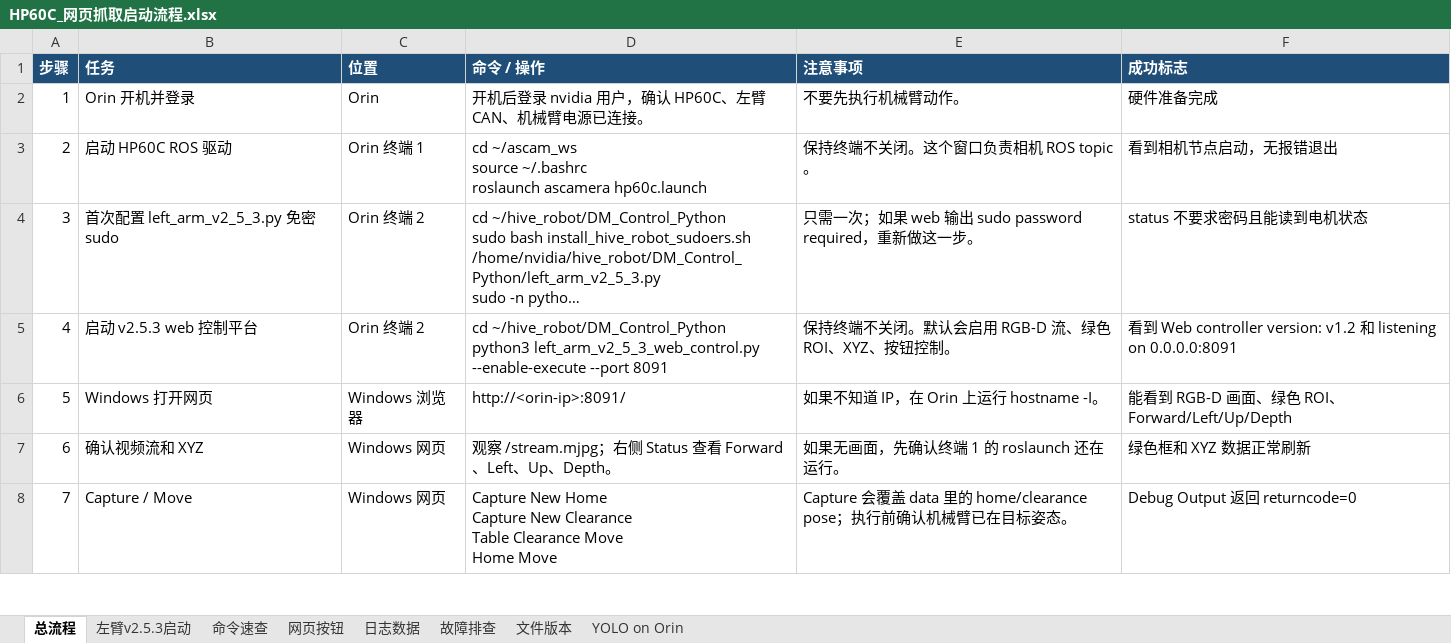
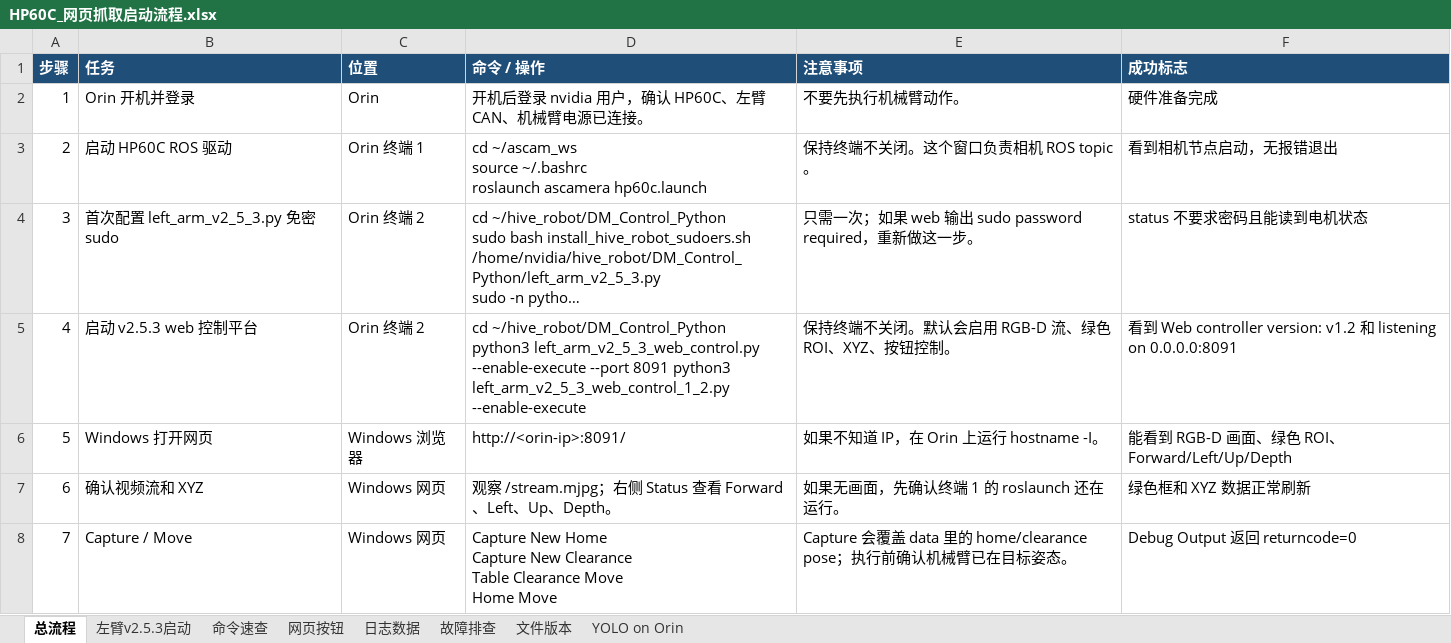
Before and after one commit to rhchengm-crypto/HiveRobot, an Excel workbook: HP60C_网页抓取启动流程.xlsx, sheet 总流程, drawn as a sheet; only a part is shown; long unchanged cells end in …; values as stored, in another font and other column widths than the file's, no borders; the diff names each change by its address in the sheet, - before the commit and + after, or states it on an @@ line.

Commit message:
Tune left arm replay and home control

```diff
--- a/HP60C_网页抓取启动流程.xlsx (sheet 总流程)
+++ b/HP60C_网页抓取启动流程.xlsx (sheet 总流程)
-D5 (命令 / 操作): …--port 8091
+D5 (命令 / 操作): …--port 8091 python3 left_arm_v2_5_3_web_control_1_2.py --enable-execute
```
Also changed, not shown: 5 other files.
